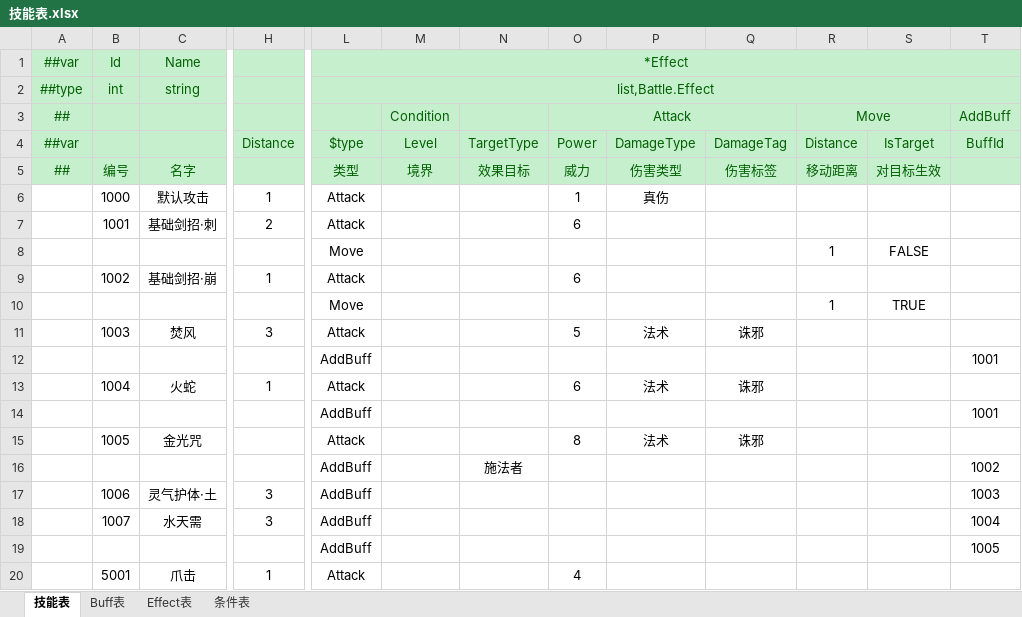
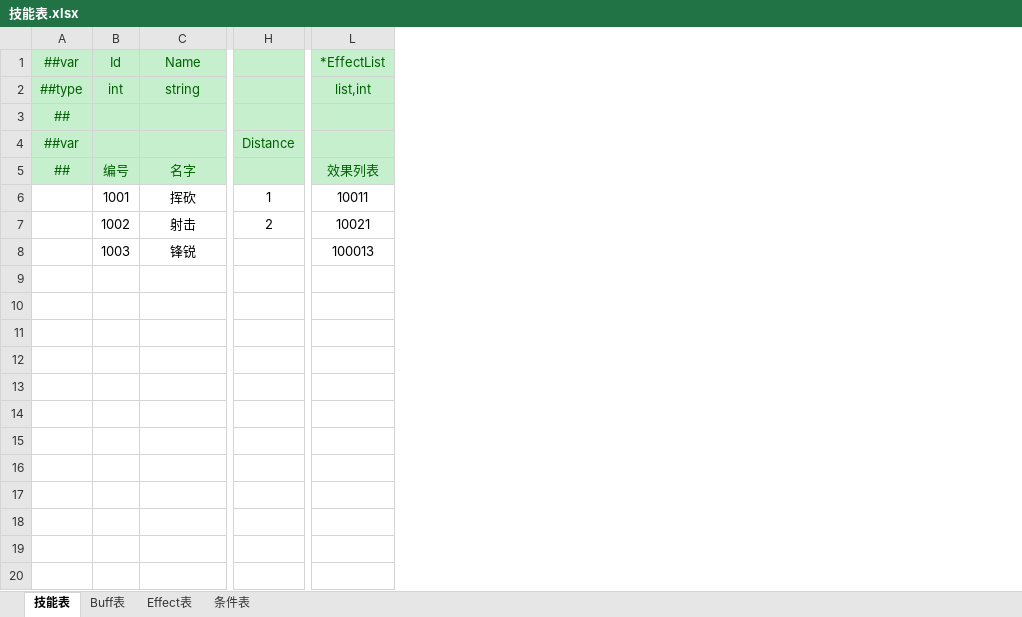
Before and after one commit to cnImpulse/HEDAO, an Excel workbook: 新导表工具/DataTables/Datas/技能表.xlsx, sheet 技能表, drawn as a sheet; only a part is shown, gaps mark what is left out; values as stored, in another font and other column widths than the file's, no borders; removed rows and columns are numbered as before the commit, all else as after; rows hold the shown columns only; the diff covers the shown part only; the diff names each change by its address in the sheet, - before the commit and + after, or states it on an @@ line.

```diff
--- a/新导表工具/DataTables/Datas/技能表.xlsx (sheet 技能表)
+++ b/新导表工具/DataTables/Datas/技能表.xlsx (sheet 技能表)
-column L, rows 1-5: *Effect | list,Battle.Effect |  | $type | 类型; row 8: Move; row 10: Move; row 12: AddBuff
-column M, rows 3-5: Condition | Level | 境界
-column N, rows 4-5: TargetType | 效果目标
-column O, rows 3-5: Attack | Power | 威力
-column P, rows 4-5: DamageType | 伤害类型
-column Q, rows 4-5: DamageTag | 伤害标签
-column R, rows 3-5: Move | Distance | 移动距离; row 8: 1; row 10: 1
-column S, rows 4-5: IsTarget | 对目标生效; row 8: FALSE; row 10: TRUE
-column T, rows 3-4: AddBuff | BuffId; row 12: 1001
+column L, rows 1-8: *EffectList | list,int |  |  | 效果列表 | 10011 | 10021 | 100013
-row 6:  | 1000 | 默认攻击 | 1 | Attack |  |  | 1 | 真伤
-row 7:  | 1001 | 基础剑招·刺 | 2 | Attack |  |  | 6
-B6: (empty)
+B6: 1001
-C6: (empty)
+C6: 挥砍
-H6: (empty)
+H6: 1
-row 9:  | 1002 | 基础剑招·崩 | 1 | Attack |  |  | 6
-B7: (empty)
+B7: 1002
-C7: (empty)
+C7: 射击
-H7: (empty)
+H7: 2
-row 11:  | 1003 | 焚风 | 3 | Attack |  |  | 5 | 法术 | 诛邪
-B8: (empty)
+B8: 1003
-C8: (empty)
+C8: 锋锐
-row 13:  | 1004 | 火蛇 | 1 | Attack |  |  | 6 | 法术 | 诛邪
-row 14:  |  |  |  | AddBuff |  |  |  |  |  |  |  | 1001
-row 15:  | 1005 | 金光咒 |  | Attack |  |  | 8 | 法术 | 诛邪
-row 16:  |  |  |  | AddBuff |  | 施法者 |  |  |  |  |  | 1002
-row 17:  | 1006 | 灵气护体·土 | 3 | AddBuff |  |  |  |  |  |  |  | 1003
-row 18:  | 1007 | 水天需 | 3 | AddBuff |  |  |  |  |  |  |  | 1004
-row 19:  |  |  |  | AddBuff |  |  |  |  |  |  |  | 1005
-row 20:  | 5001 | 爪击 | 1 | Attack |  |  | 4
```
Also changed, not shown: 6 removed rows and 2 edited cells elsewhere in this sheet, sheet Effect表, sheet Buff表, 新导表工具/DataTables/Datas/__tables__.xlsx, 新导表工具/DataTables/Datas/修炼表.xlsx, 38 other files.
